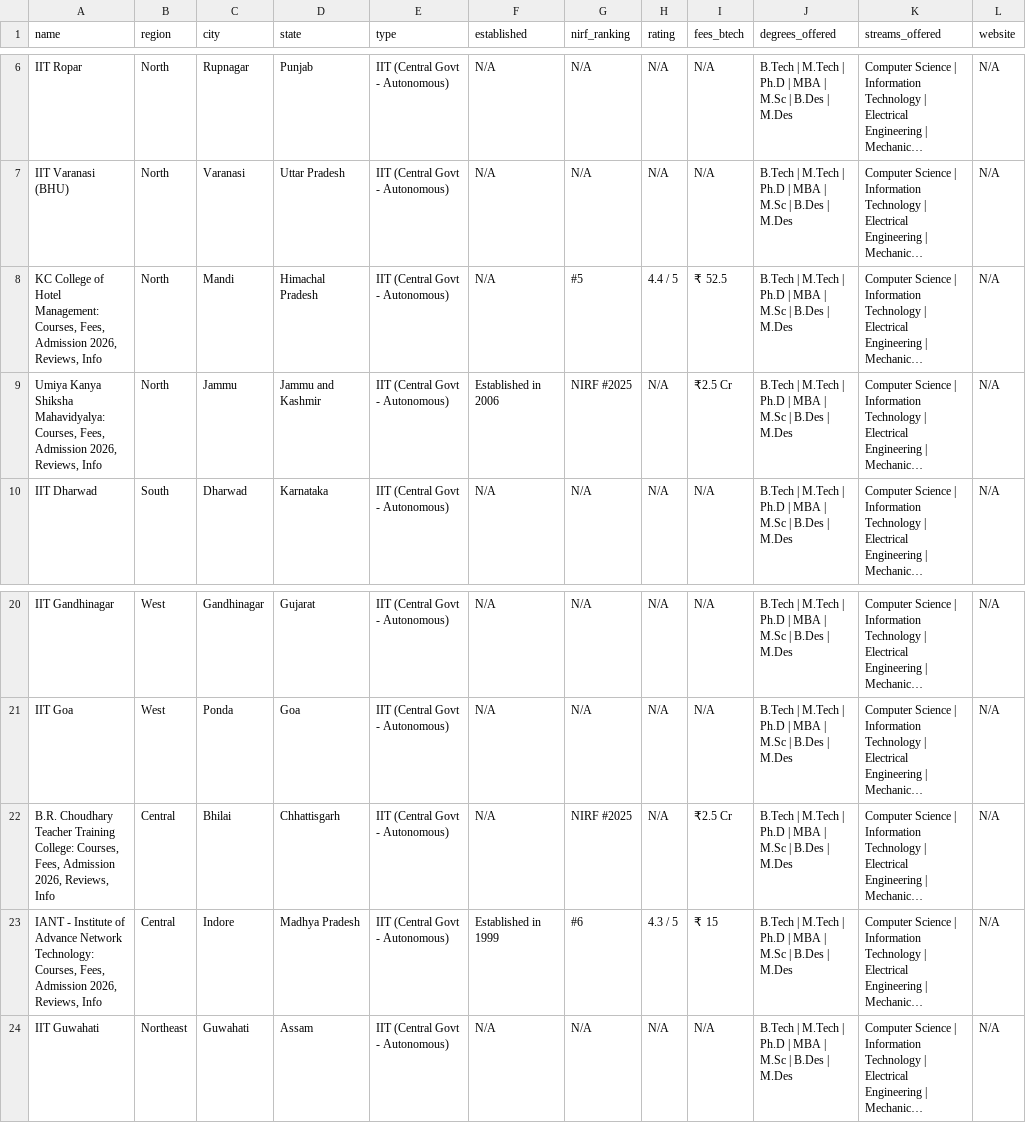
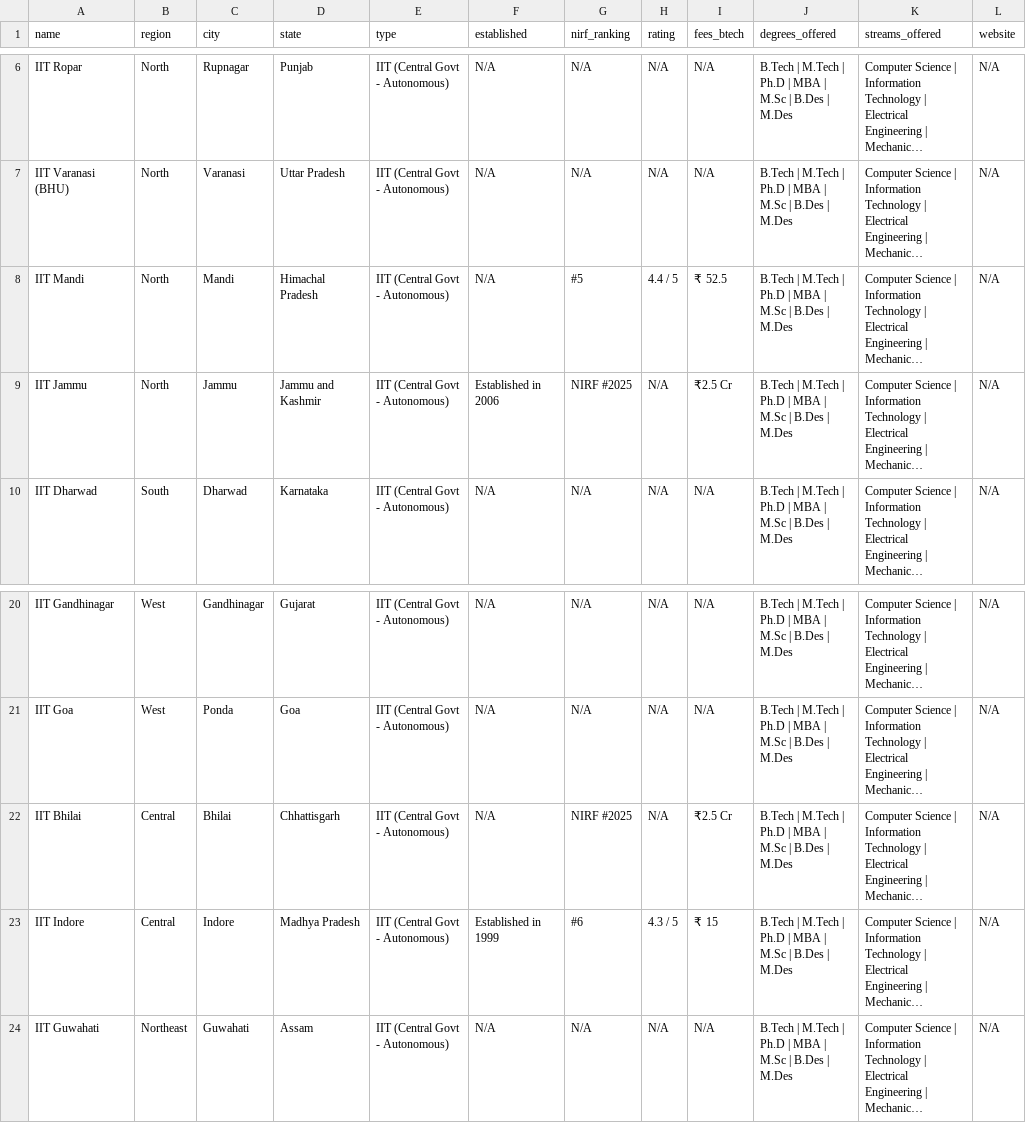
Before and after one commit to uj-bot326/skills-tags-schema, a CSV file: all_iits_india.csv, drawn as a sheet; only a part is shown, gaps mark what is left out; long unchanged cells end in …; the diff names each change by its address in the sheet, - before the commit and + after, or states it on an @@ line.

```diff
--- a/all_iits_india.csv
+++ b/all_iits_india.csv
-A8 (name): KC College of Hotel Management: Courses, Fees, Admission 2026, Reviews, Info
+A8 (name): IIT Mandi
-A9 (name): Umiya Kanya Shiksha Mahavidyalya: Courses, Fees, Admission 2026, Reviews, Info
+A9 (name): IIT Jammu
-A22 (name): B.R. Choudhary Teacher Training College: Courses, Fees, Admission 2026, Reviews, Info
+A22 (name): IIT Bhilai
-A23 (name): IANT - Institute of Advance Network Technology: Courses, Fees, Admission 2026, Reviews, Info
+A23 (name): IIT Indore
```
Also changed, not shown: 1 other file.
